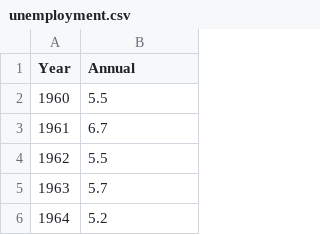
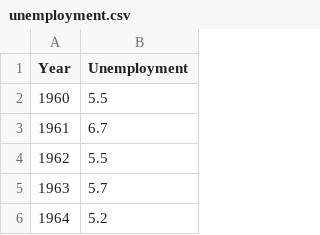
Before and after one commit to annelatsko/congress_data_stat1291, a CSV file: clean_data/unemployment.csv, drawn as a sheet; only a part is shown.

Commit message:
full dataset ready

```diff
--- a/clean_data/unemployment.csv
+++ b/clean_data/unemployment.csv
@@ -1,2 +1,2 @@
-Year,Annual
+Year,Unemployment
 1960,5.5
```
Also changed, not shown: 2 other files.
